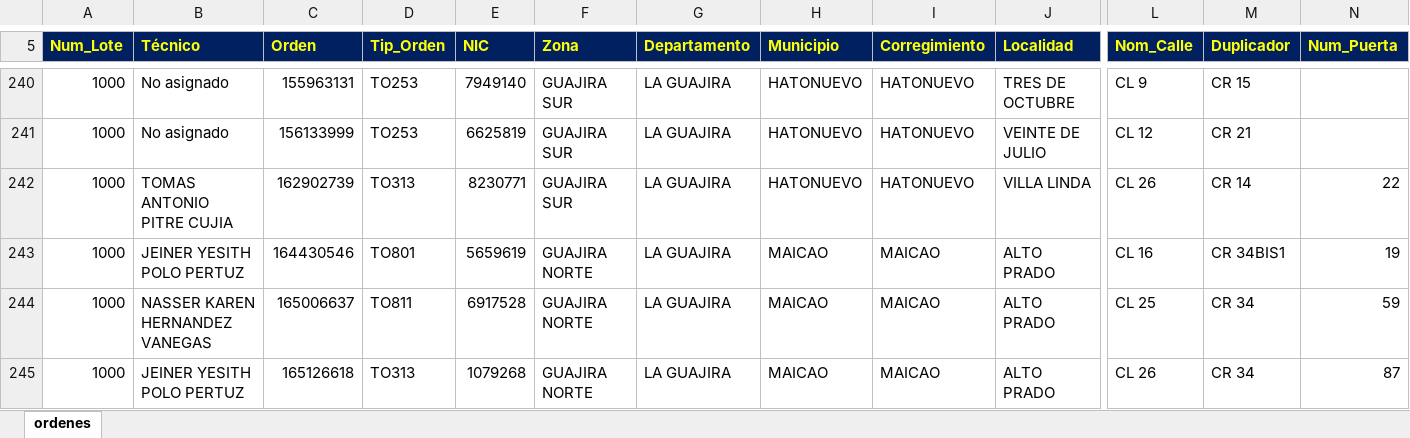
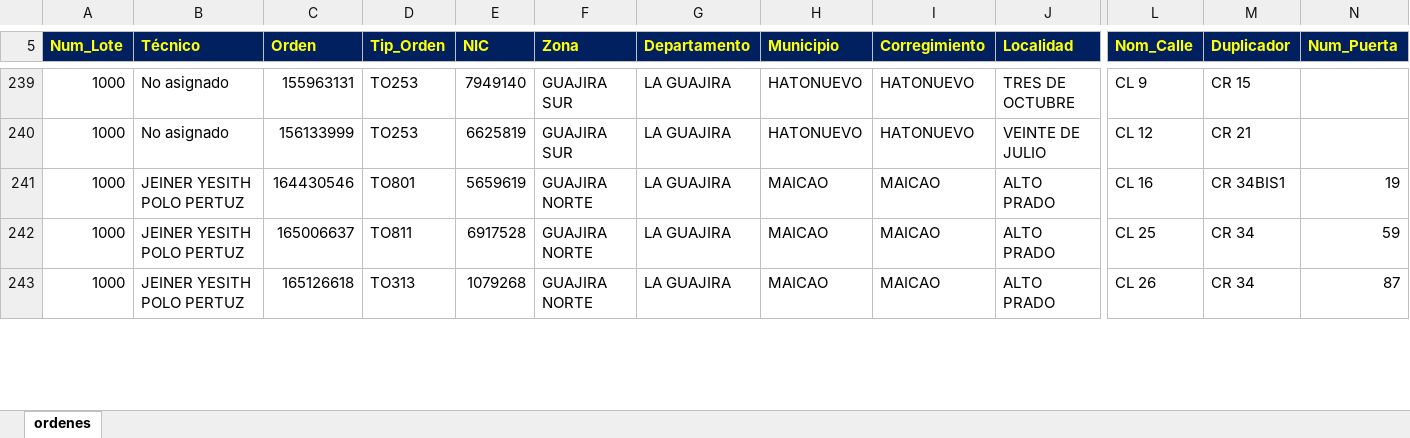
Before and after one commit to vikano27-debug/Dashboard_ING_VOA_Guajira, an Excel workbook: siprem_latest.xlsx, sheet ordenes, drawn as a sheet; only a part is shown, gaps mark what is left out; values as stored, in another font and other column widths than the file's, no borders; removed rows and columns are numbered as before the commit, all else as after; rows hold the shown columns only; the diff covers the shown part only; the diff names each change by its address in the sheet, - before the commit and + after, or states it on an @@ line.

Commit message:
Actualizacion automatica SIPREM y Casuistica GUAJIRA

```diff
--- a/siprem_latest.xlsx (sheet ordenes)
+++ b/siprem_latest.xlsx (sheet ordenes)
-row 242: 1000 | TOMAS ANTONIO PITRE CUJIA | 162902739 | TO313 | 8230771 | GUAJIRA SUR | LA GUAJIRA | HATONUEVO | HATONUEVO | VILLA LINDA | CL 26 | CR 14 | 22
-B242 (Técnico): NASSER KAREN HERNANDEZ VANEGAS
+B242 (Técnico): JEINER YESITH POLO PERTUZ
```
Also changed, not shown: 12 added rows, 14 removed rows and 32 edited cells elsewhere in this sheet.
